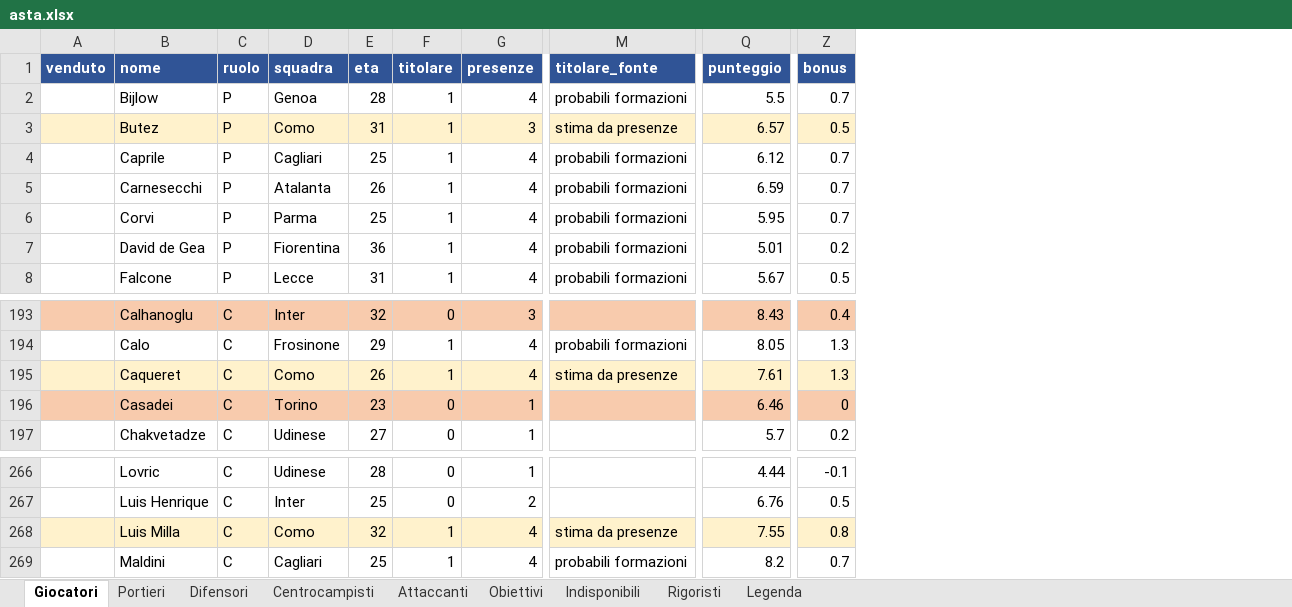
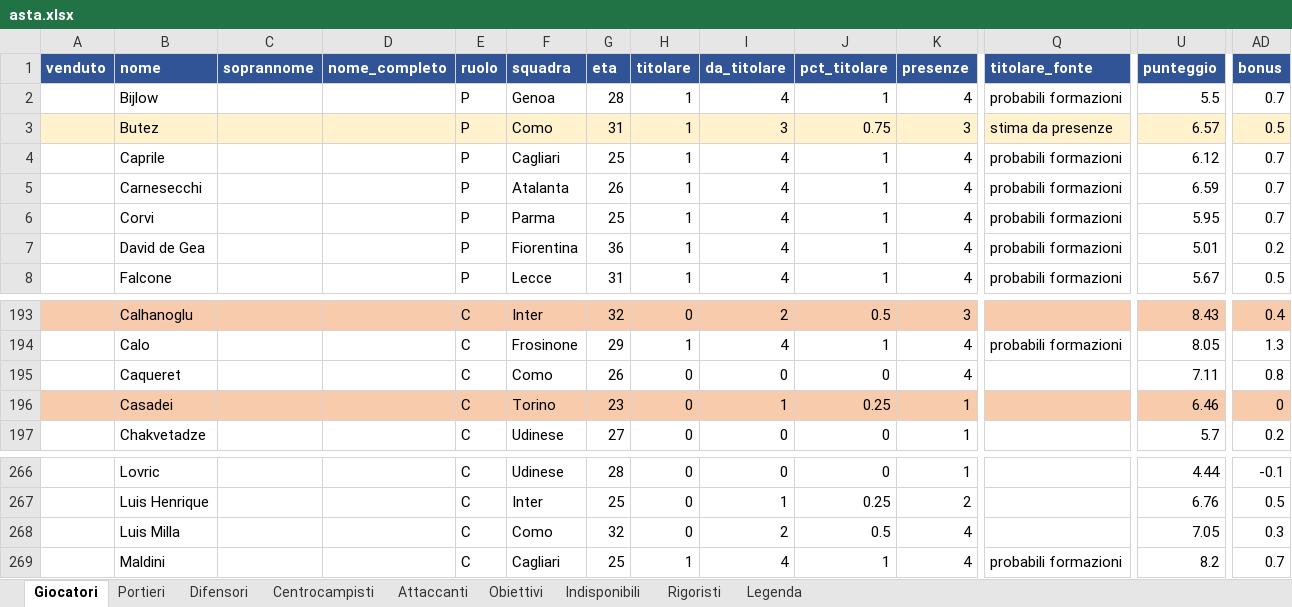
Before and after one commit to matteobaccan/FantaSkill, an Excel workbook: output/asta.xlsx, sheet Giocatori, drawn as a sheet; only a part is shown, gaps mark what is left out; values as stored, in another font and other column widths than the file's, no borders; conditional formats not drawn; addresses are those after the commit; the diff covers the shown part only; the diff names each change by its address in the sheet, - before the commit and + after, or states it on an @@ line.

Commit message:
Titolarità dalle schede giocatore, colonne soprannome/nome completo, venduto pre-spuntato per stop lunghi

```diff
--- a/output/asta.xlsx (sheet Giocatori)
+++ b/output/asta.xlsx (sheet Giocatori)
+column C (soprannome), empty
+column D (nome_completo), empty
+column I (da_titolare), rows 2-8: 4 | 3 | 4 | 4 | 4 | 4 | 4; rows 193-197: 2 | 4 | 0 | 1 | 0; rows 266-269: 0 | 1 | 2 | 4
+column J (pct_titolare), rows 2-8: 1 | 0.75 | 1 | 1 | 1 | 1 | 1; rows 193-197: 0.5 | 1 | 0 | 0.25 | 0; rows 266-269: 0 | 0.25 | 0.5 | 1
-A195:B195 fill: #FFF2CC
+A195:B195 fill: none
-E195:H195 fill: #FFF2CC
+E195:H195 fill: none
-H195 (titolare): 1
+H195 (titolare): 0
-K195:AD195 fill: #FFF2CC
+K195:AD195 fill: none
-Q195 (titolare_fonte): stima da presenze
+Q195 (titolare_fonte): (empty)
-U195 (punteggio): 7.61
+U195 (punteggio): 7.11
-AD195 (bonus): 1.3
+AD195 (bonus): 0.8
-A268:B268 fill: #FFF2CC
+A268:B268 fill: none
-E268:H268 fill: #FFF2CC
+E268:H268 fill: none
-H268 (titolare): 1
+H268 (titolare): 0
-K268:AD268 fill: #FFF2CC
+K268:AD268 fill: none
-Q268 (titolare_fonte): stima da presenze
+Q268 (titolare_fonte): (empty)
-U268 (punteggio): 7.55
+U268 (punteggio): 7.05
-AD268 (bonus): 0.8
+AD268 (bonus): 0.3
```
Also changed, not shown: cell formats elsewhere in this sheet, sheet Centrocampisti, sheet Difensori, sheet Attaccanti, sheet Obiettivi, sheet Portieri, sheet Legenda, hidden cells, 10 other files.
